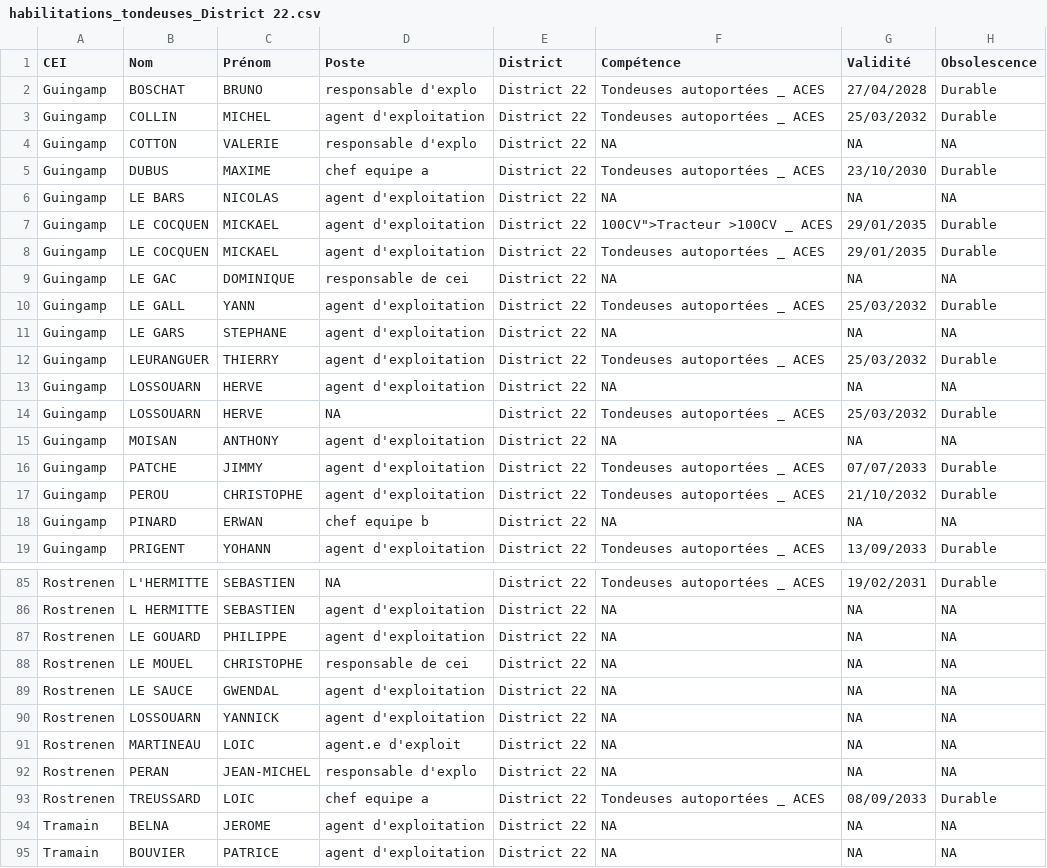
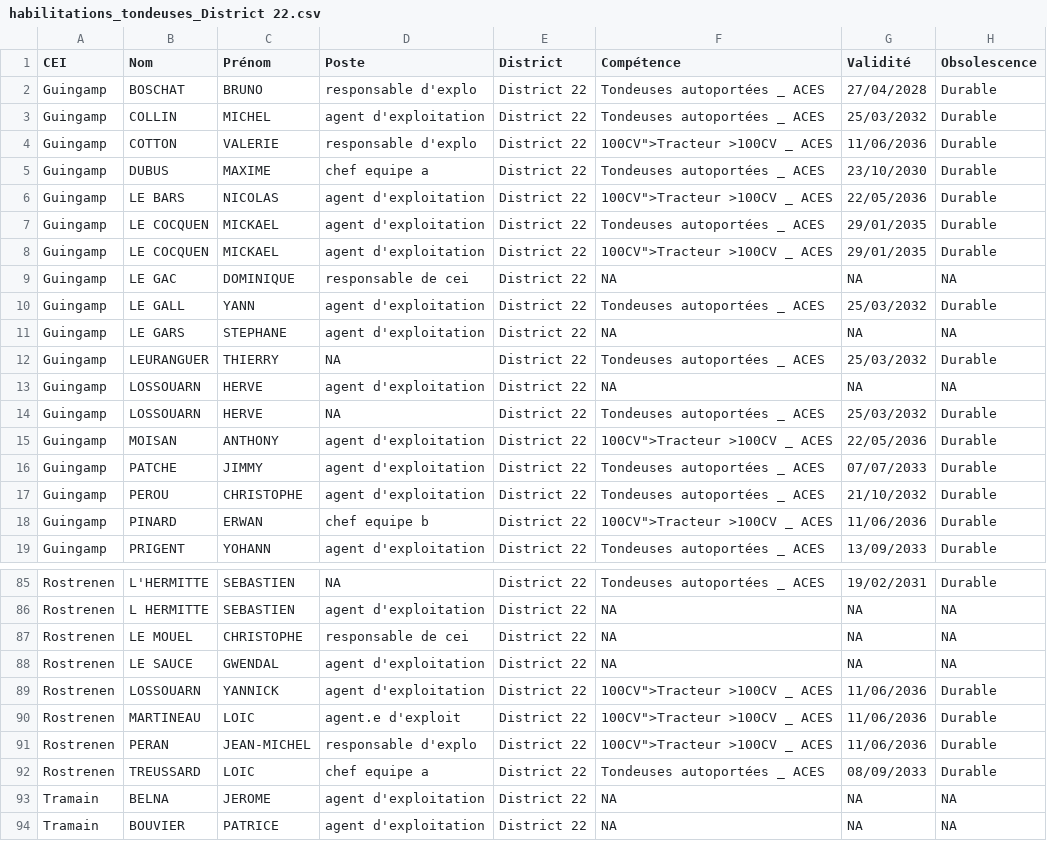
Before and after one commit to DIROuest-CG/schado22, a CSV file: docs/out/csv/habilitations_tondeuses_District 22.csv, drawn as a sheet; only a part is shown, gaps mark what is left out; the diff covers the shown part only.

```diff
--- a/docs/out/csv/habilitations_tondeuses_District 22.csv
+++ b/docs/out/csv/habilitations_tondeuses_District 22.csv
@@ -3,7 +3,7 @@
 "Guingamp","COLLIN","MICHEL","agent d'exploitation","District 22","Tondeuses autoportées _ ACES","25/03/2032","Durable"
-"Guingamp","COTTON","VALERIE","responsable d'explo","District 22",NA,NA,NA
+"Guingamp","COTTON","VALERIE","responsable d'explo","District 22"," 100CV"">Tracteur >100CV _ ACES","11/06/2036","Durable"
 "Guingamp","DUBUS","MAXIME","chef equipe a","District 22","Tondeuses autoportées _ ACES","23/10/2030","Durable"
-"Guingamp","LE BARS","NICOLAS","agent d'exploitation","District 22",NA,NA,NA
+"Guingamp","LE BARS","NICOLAS","agent d'exploitation","District 22"," 100CV"">Tracteur >100CV _ ACES","22/05/2036","Durable"
+"Guingamp","LE COCQUEN","MICKAEL","agent d'exploitation","District 22","Tondeuses autoportées _ ACES","29/01/2035","Durable"
 "Guingamp","LE COCQUEN","MICKAEL","agent d'exploitation","District 22"," 100CV"">Tracteur >100CV _ ACES","29/01/2035","Durable"
-"Guingamp","LE COCQUEN","MICKAEL","agent d'exploitation","District 22","Tondeuses autoportées _ ACES","29/01/2035","Durable"
 "Guingamp","LE GAC","DOMINIQUE","responsable de cei","District 22",NA,NA,NA
@@ -11,9 +11,9 @@
 "Guingamp","LE GARS","STEPHANE","agent d'exploitation","District 22",NA,NA,NA
-"Guingamp","LEURANGUER","THIERRY","agent d'exploitation","District 22","Tondeuses autoportées _ ACES","25/03/2032","Durable"
+"Guingamp","LEURANGUER","THIERRY",NA,"District 22","Tondeuses autoportées _ ACES","25/03/2032","Durable"
 "Guingamp","LOSSOUARN","HERVE","agent d'exploitation","District 22",NA,NA,NA
 "Guingamp","LOSSOUARN ","HERVE",NA,"District 22","Tondeuses autoportées _ ACES","25/03/2032","Durable"
-"Guingamp","MOISAN","ANTHONY","agent d'exploitation","District 22",NA,NA,NA
+"Guingamp","MOISAN","ANTHONY","agent d'exploitation","District 22"," 100CV"">Tracteur >100CV _ ACES","22/05/2036","Durable"
 "Guingamp","PATCHE","JIMMY","agent d'exploitation","District 22","Tondeuses autoportées _ ACES","07/07/2033","Durable"
 "Guingamp","PEROU","CHRISTOPHE","agent d'exploitation","District 22","Tondeuses autoportées _ ACES","21/10/2032","Durable"
-"Guingamp","PINARD","ERWAN","chef equipe b","District 22",NA,NA,NA
+"Guingamp","PINARD","ERWAN","chef equipe b","District 22"," 100CV"">Tracteur >100CV _ ACES","11/06/2036","Durable"
 "Guingamp","PRIGENT","YOHANN","agent d'exploitation","District 22","Tondeuses autoportées _ ACES","13/09/2033","Durable"
@@ -86,8 +86,7 @@
 "Rostrenen","L HERMITTE","SEBASTIEN","agent d'exploitation","District 22",NA,NA,NA
-"Rostrenen","LE GOUARD","PHILIPPE","agent d'exploitation","District 22",NA,NA,NA
 "Rostrenen","LE MOUEL","CHRISTOPHE","responsable de cei","District 22",NA,NA,NA
 "Rostrenen","LE SAUCE","GWENDAL","agent d'exploitation","District 22",NA,NA,NA
-"Rostrenen","LOSSOUARN","YANNICK","agent d'exploitation","District 22",NA,NA,NA
-"Rostrenen","MARTINEAU","LOIC","agent.e d'exploit","District 22",NA,NA,NA
-"Rostrenen","PERAN","JEAN-MICHEL","responsable d'explo","District 22",NA,NA,NA
+"Rostrenen","LOSSOUARN","YANNICK","agent d'exploitation","District 22"," 100CV"">Tracteur >100CV _ ACES","11/06/2036","Durable"
+"Rostrenen","MARTINEAU","LOIC","agent.e d'exploit","District 22"," 100CV"">Tracteur >100CV _ ACES","11/06/2036","Durable"
+"Rostrenen","PERAN","JEAN-MICHEL","responsable d'explo","District 22"," 100CV"">Tracteur >100CV _ ACES","11/06/2036","Durable"
 "Rostrenen","TREUSSARD","LOIC","chef equipe a","District 22","Tondeuses autoportées _ ACES","08/09/2033","Durable"
```
Also changed, not shown: 1 moved row and 22 edited cells elsewhere in this file, docs/out/csv/habilitations_AIPR_District 22.csv, docs/out/csv/habilitations_chargeur_District 22.csv, 15 other files.
